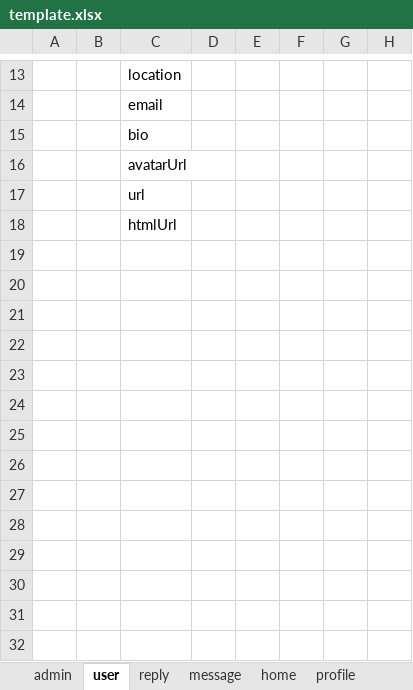
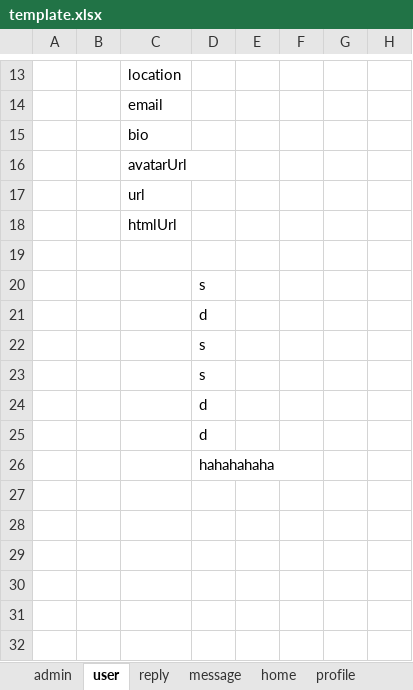
Before and after one commit to shouaya/minipage, an Excel workbook: template.xlsx, sheet user, drawn as a sheet; only a part is shown, gaps mark what is left out; values as stored, in another font and other column widths than the file's, no borders; the diff names each change by its address in the sheet, - before the commit and + after, or states it on an @@ line.

```diff
--- a/template.xlsx (sheet user)
+++ b/template.xlsx (sheet user)
-D20: (empty)
+D20: s
-D21: (empty)
+D21: d
-D22:D23: (empty)
+D22:D23: s
-D24:D25: (empty)
+D24:D25: d
-D26: (empty)
+D26: hahahahaha
```
Also changed, not shown: 5 other files.
